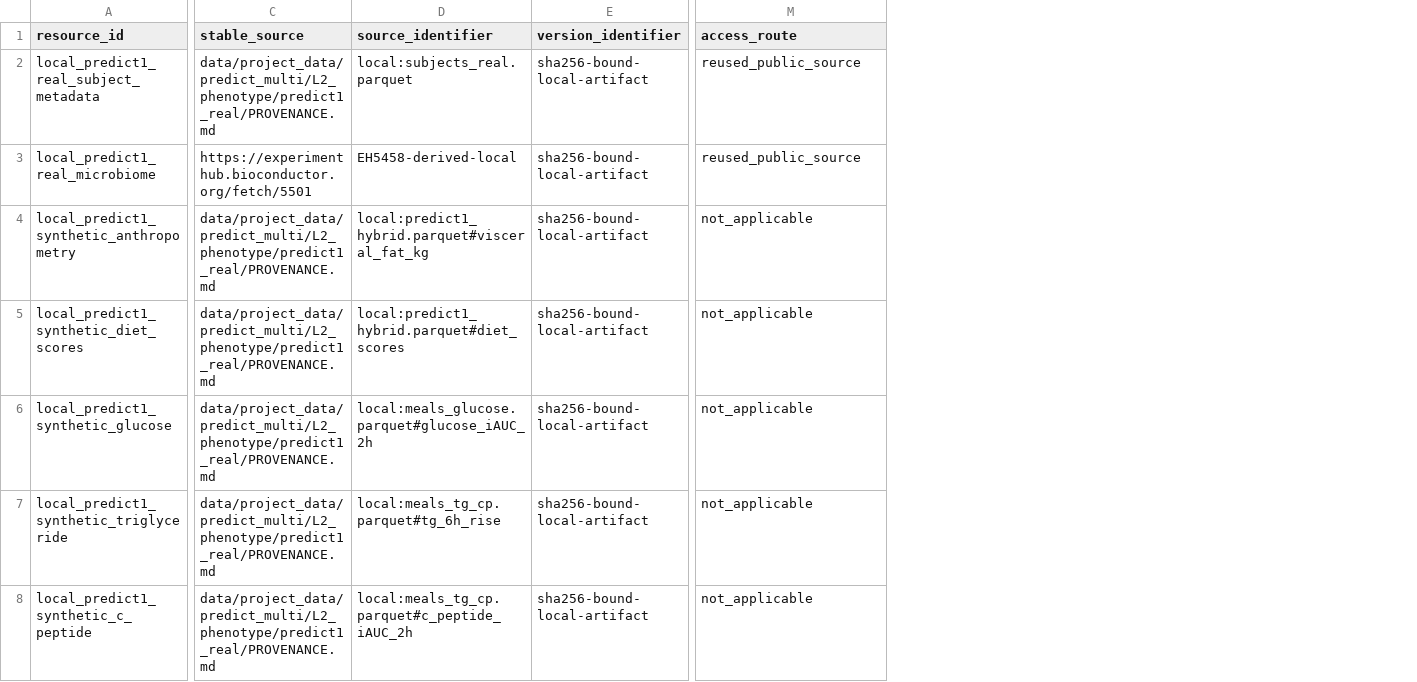
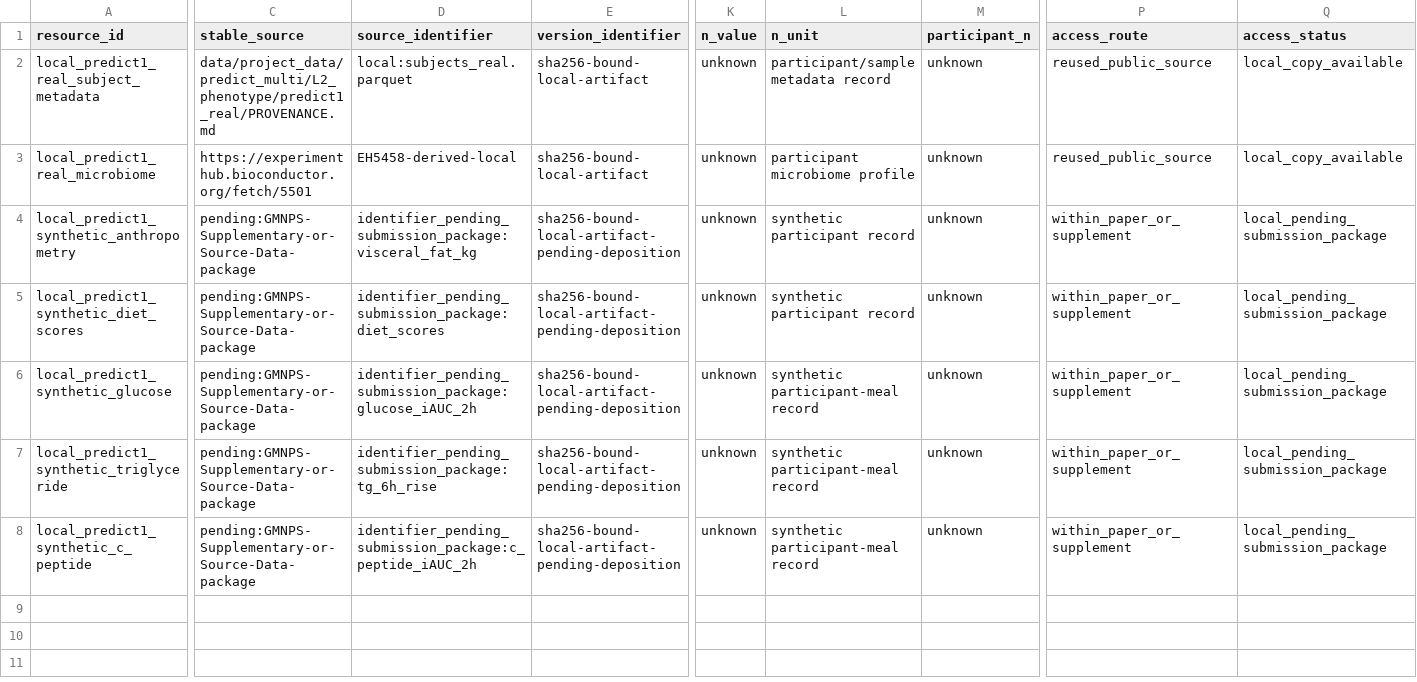
Before and after one commit to SunnyXi925/GutNut, a CSV file: docs/data/predict1_real_vs_synthetic_audit.csv, drawn as a sheet; only a part is shown, gaps mark what is left out; addresses are those after the commit; the diff names each change by its address in the sheet, - before the commit and + after, or states it on an @@ line.

```diff
--- a/docs/data/predict1_real_vs_synthetic_audit.csv
+++ b/docs/data/predict1_real_vs_synthetic_audit.csv
+column K (n_value), rows 2-8: all unknown
+column L (n_unit), rows 2-8: participant/sample metadata record | participant microbiome profile | synthetic participant record | synthetic participant record | synthetic participant-meal record | synthetic participant-meal record | synthetic participant-meal record
+column M (participant_n), rows 2-8: all unknown
+column Q (access_status), rows 2-8: local_copy_available | local_copy_available | local_pending_submission_package | local_pending_submission_package | local_pending_submission_package | local_pending_submission_package | local_pending_submission_package
-C4:C8 (stable_source): data/project_data/predict_multi/L2_phenotype/predict1_real/PROVENANCE.md
+C4:C8 (stable_source): pending:GMNPS-Supplementary-or-Source-Data-package
-D4 (source_identifier): local:predict1_hybrid.parquet#visceral_fat_kg
+D4 (source_identifier): identifier_pending_submission_package:visceral_fat_kg
-E4:E8 (version_identifier): sha256-bound-local-artifact
+E4:E8 (version_identifier): sha256-bound-local-artifact-pending-deposition
-P4:P8 (access_route): not_applicable
+P4:P8 (access_route): within_paper_or_supplement
-D5 (source_identifier): local:predict1_hybrid.parquet#diet_scores
+D5 (source_identifier): identifier_pending_submission_package:diet_scores
-D6 (source_identifier): local:meals_glucose.parquet#glucose_iAUC_2h
+D6 (source_identifier): identifier_pending_submission_package:glucose_iAUC_2h
-D7 (source_identifier): local:meals_tg_cp.parquet#tg_6h_rise
+D7 (source_identifier): identifier_pending_submission_package:tg_6h_rise
-D8 (source_identifier): local:meals_tg_cp.parquet#c_peptide_iAUC_2h
+D8 (source_identifier): identifier_pending_submission_package:c_peptide_iAUC_2h
```
Also changed, not shown: docs/data/eligible_for_main_validation.csv, docs/data/predict_zoe_source_manifest.csv, 5 other files.
